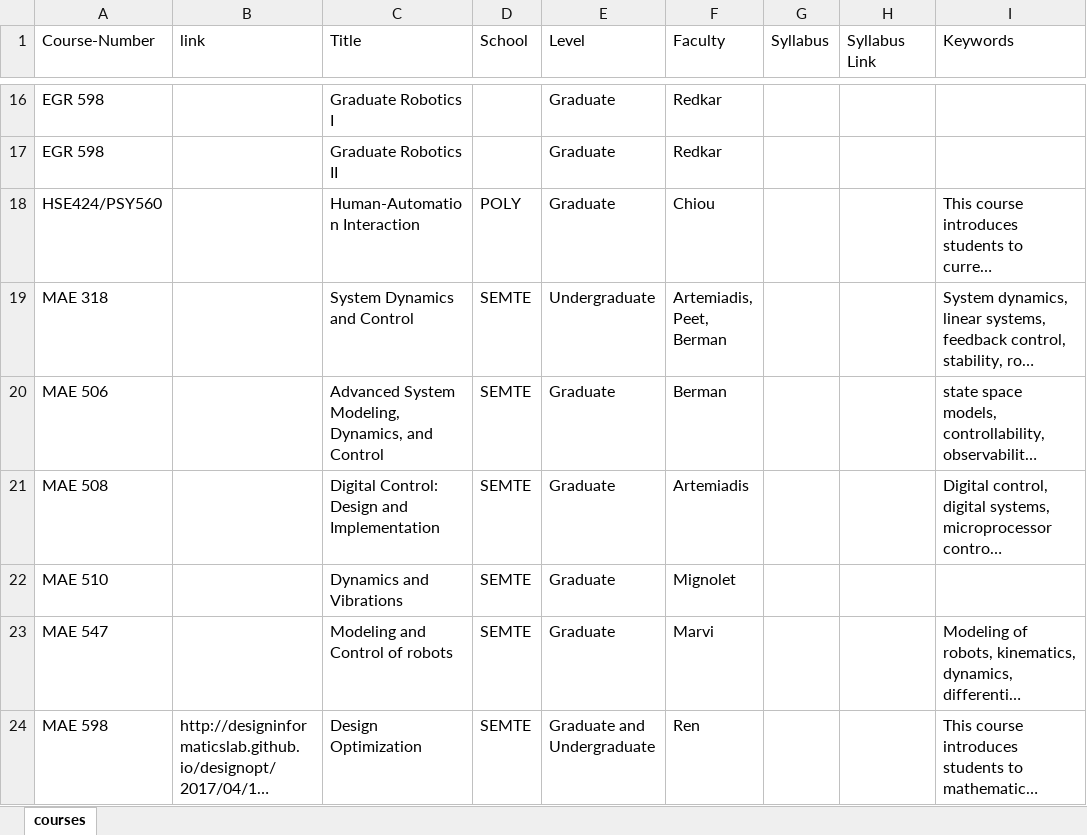
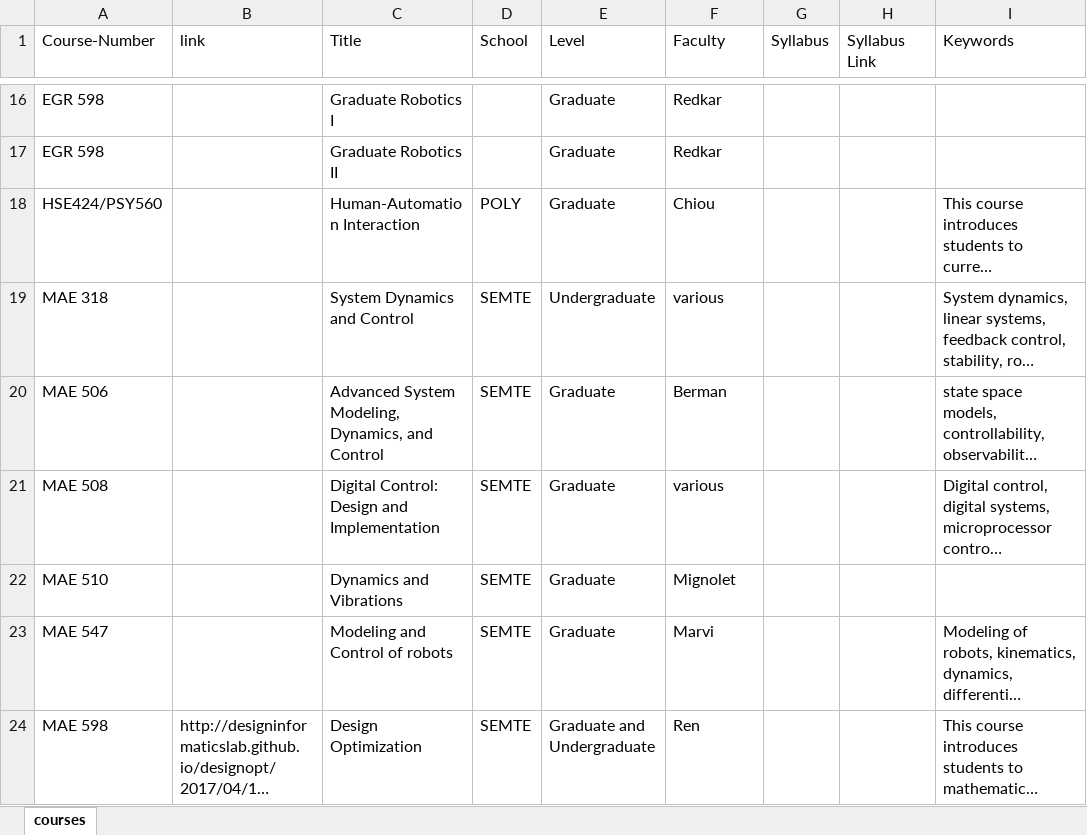
Before and after one commit to idealabasu/website_asurobotics, an Excel workbook: _data/courses.xlsx, sheet courses, drawn as a sheet; only a part is shown, gaps mark what is left out; long unchanged cells end in …; values as stored, in another font and other column widths than the file's, no borders; the diff names each change by its address in the sheet, - before the commit and + after, or states it on an @@ line.

```diff
--- a/_data/courses.xlsx (sheet courses)
+++ b/_data/courses.xlsx (sheet courses)
-F19 (Faculty): Artemiadis, Peet, Berman
+F19 (Faculty): various
-F21 (Faculty): Artemiadis
+F21 (Faculty): various
```
Also changed, not shown: 10 other files.
